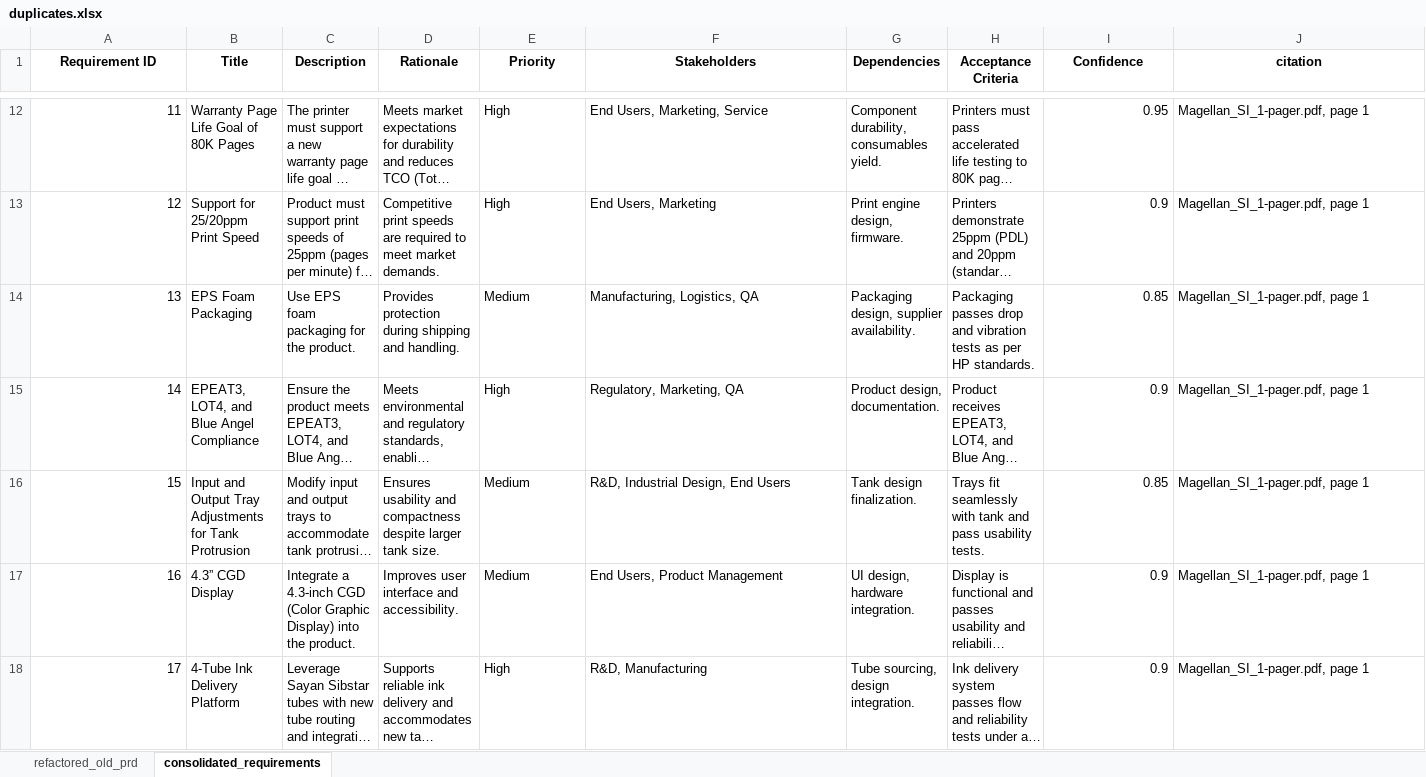
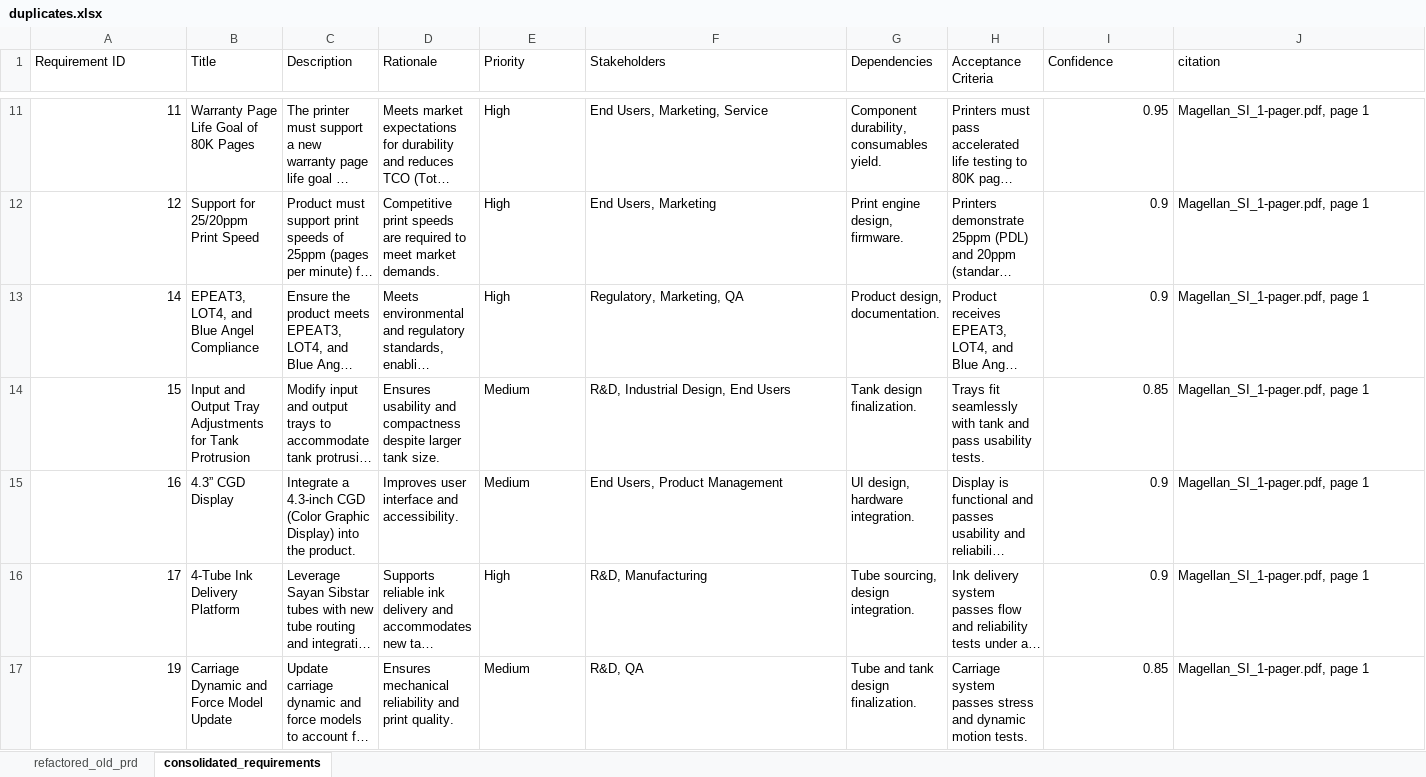
Before and after one commit to meaniketdubey/git_demo, an Excel workbook: consolidation/output/duplicates.xlsx, sheet consolidated_requirements, drawn as a sheet; only a part is shown, gaps mark what is left out; the shorter side is filled out with more unchanged rows; long unchanged cells end in …; values as stored, in another font and other column widths than the file's, no borders; removed rows and columns are numbered as before the commit, all else as after; rows hold the shown columns only; the diff covers the shown part only; the diff names each change by its address in the sheet, - before the commit and + after, or states it on an @@ line.

Commit message:
Update consolidation/output/duplicates.xlsx

```diff
--- a/consolidation/output/duplicates.xlsx (sheet consolidated_requirements)
+++ b/consolidation/output/duplicates.xlsx (sheet consolidated_requirements)
@@ A1:J1 bold: on → off, alignment: center → left @@
-row 14: 13 | EPS Foam Packaging | Use EPS foam packaging for the product. | Provides protection during shipping and handling. | Medium | Manufacturing, Logistics, QA | Packaging design, supplier availability. | Packaging passes drop and vibration tests as per HP standards. | 0.85 | Magellan_SI_1-pager.pdf, page 1
```
Also changed, not shown: 1 added row, 2 removed rows and cell formats elsewhere in this sheet, sheet refactored_old_prd.
